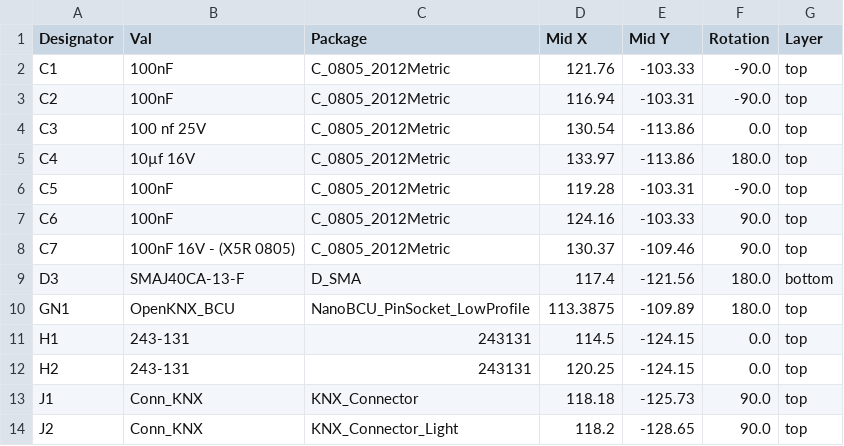
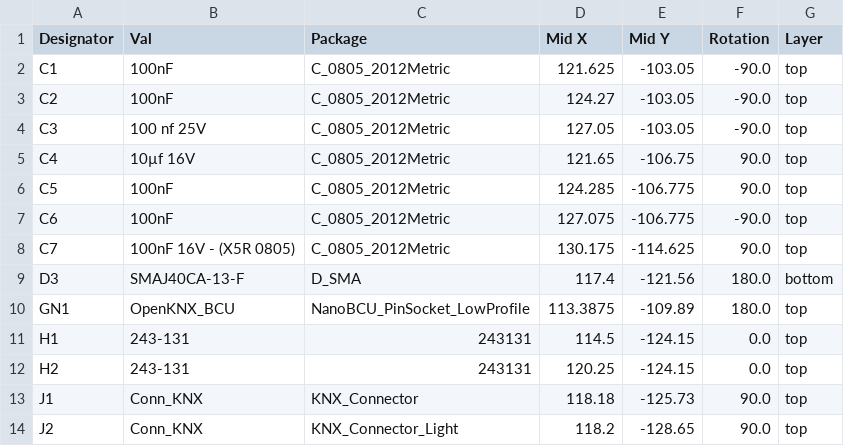
Before and after one commit to OpenKNX/OpenKNX-KNeoPiX, a CSV file: jlcpcb/production_files/CPL-KNeoPiX_v1.csv, drawn as a sheet; only a part is shown; the diff covers the shown part only.

```diff
--- a/jlcpcb/production_files/CPL-KNeoPiX_v1.csv
+++ b/jlcpcb/production_files/CPL-KNeoPiX_v1.csv
@@ -1,9 +1,9 @@
 Designator,Val,Package,Mid X,Mid Y,Rotation,Layer
-C1,100nF,C_0805_2012Metric,121.76,-103.33,-90.0,top
-C2,100nF,C_0805_2012Metric,116.94,-103.31,-90.0,top
-C3,100 nf 25V,C_0805_2012Metric,130.54,-113.86,0.0,top
-C4,10µf 16V,C_0805_2012Metric,133.97,-113.86,180.0,top
-C5,100nF,C_0805_2012Metric,119.28,-103.31,-90.0,top
-C6,100nF,C_0805_2012Metric,124.16,-103.33,90.0,top
-C7,100nF 16V - (X5R 0805),C_0805_2012Metric,130.37,-109.46,90.0,top
+C1,100nF,C_0805_2012Metric,121.625,-103.05,-90.0,top
+C2,100nF,C_0805_2012Metric,124.27,-103.05,-90.0,top
+C3,100 nf 25V,C_0805_2012Metric,127.05,-103.05,-90.0,top
+C4,10µf 16V,C_0805_2012Metric,121.65,-106.75,90.0,top
+C5,100nF,C_0805_2012Metric,124.285,-106.775,90.0,top
+C6,100nF,C_0805_2012Metric,127.075,-106.775,-90.0,top
+C7,100nF 16V - (X5R 0805),C_0805_2012Metric,130.175,-114.625,90.0,top
 D3,SMAJ40CA-13-F,D_SMA,117.4,-121.56,180.0,bottom
```
Also changed, not shown: 4 added rows and 21 edited cells elsewhere in this file, jlcpcb/production_files/BOM-KNeoPiX_v1.csv, 26 other files.
